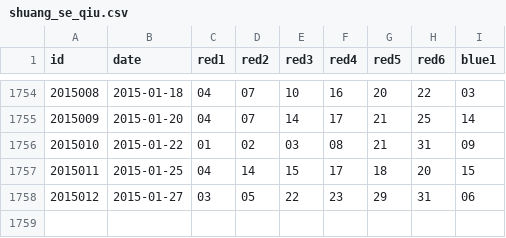
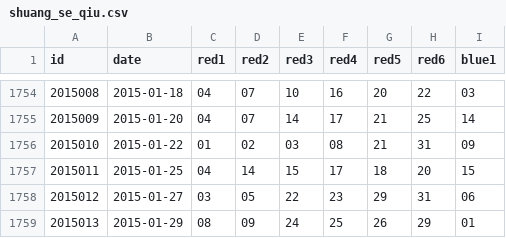
Before and after one commit to echalkpad/mixture-data, a CSV file: lottery/shuang_se_qiu.csv, drawn as a sheet; only a part is shown, gaps mark what is left out.

Commit message:
auto update

```diff
--- a/lottery/shuang_se_qiu.csv
+++ b/lottery/shuang_se_qiu.csv
@@ -1758 +1758,2 @@ id,date,red1,red2,red3,red4,red5,red6,blue1
 2015012,2015-01-27,03,05,22,23,29,31,06
+2015013,2015-01-29,08,09,24,25,26,29,01
```
